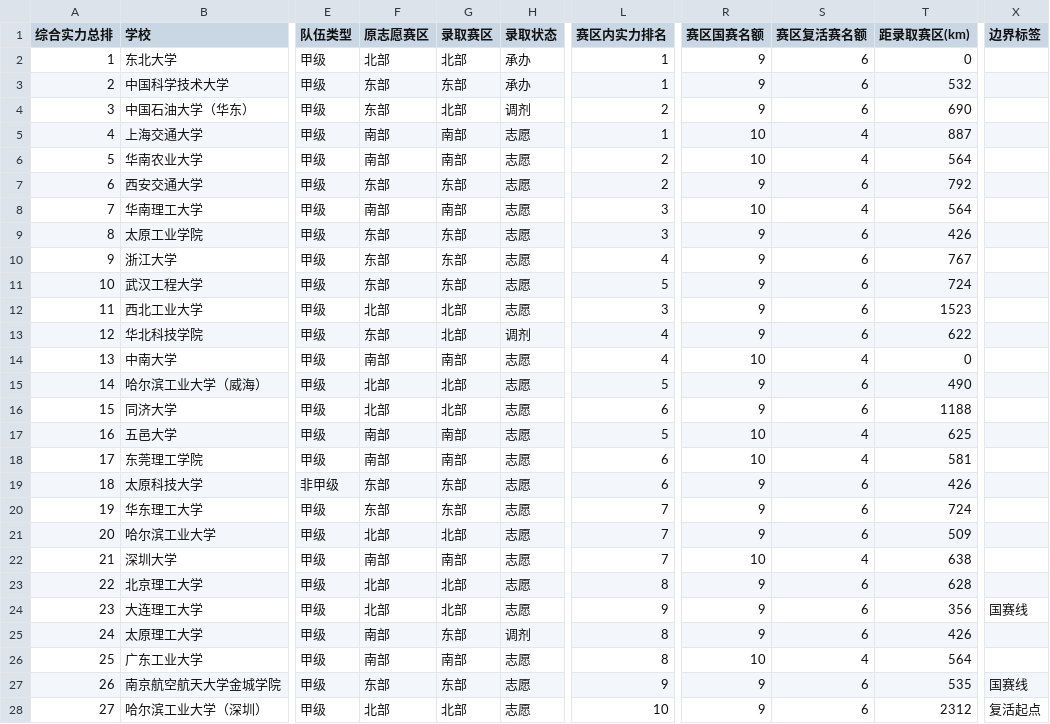
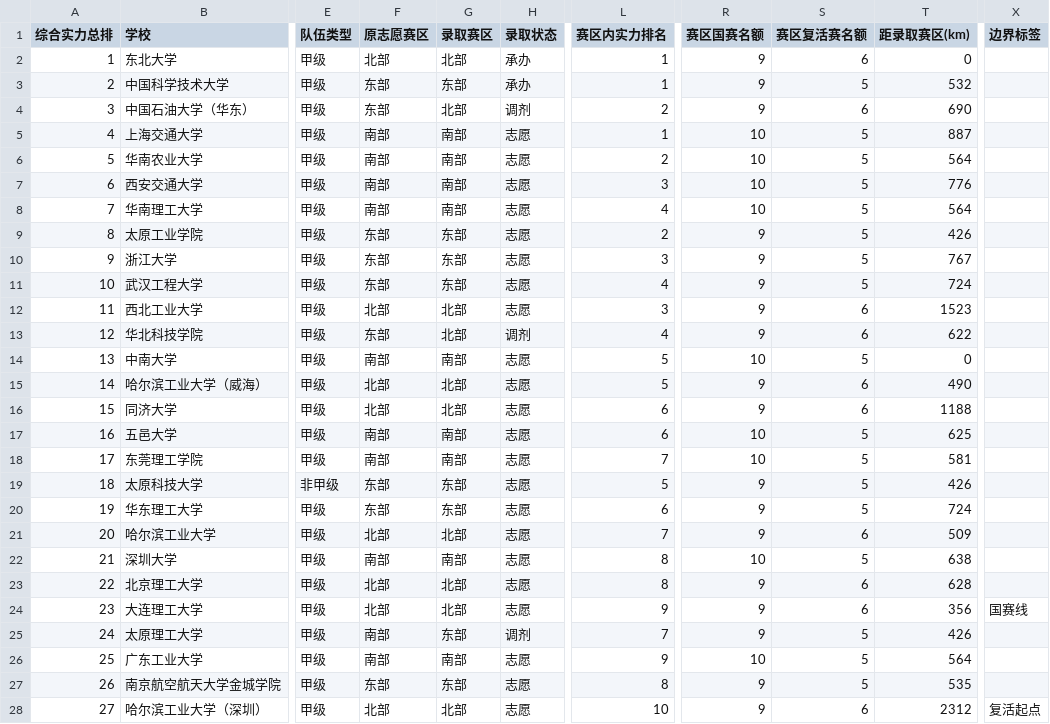
Before and after one commit to mqqqishere/RMUC2026-Registration-Dashboard, a CSV file: docs/data.csv, drawn as a sheet; only a part is shown, gaps mark what is left out; the diff covers the shown part only; the diff names each change by its address in the sheet, - before the commit and + after, or states it on an @@ line.

```diff
--- a/docs/data.csv
+++ b/docs/data.csv
-S3 (赛区复活赛名额): 6
+S3 (赛区复活赛名额): 5
-S5:S6 (赛区复活赛名额): 4
+S5:S6 (赛区复活赛名额): 5
-F7 (原志愿赛区): 东部
+F7 (原志愿赛区): 南部
-G7 (录取赛区): 东部
+G7 (录取赛区): 南部
-L7 (赛区内实力排名): 2
+L7 (赛区内实力排名): 3
-R7 (赛区国赛名额): 9
+R7 (赛区国赛名额): 10
-S7 (赛区复活赛名额): 6
+S7 (赛区复活赛名额): 5
-T7 (距录取赛区(km)): 792
+T7 (距录取赛区(km)): 776
-L8 (赛区内实力排名): 3
+L8 (赛区内实力排名): 4
-S8 (赛区复活赛名额): 4
+S8 (赛区复活赛名额): 5
-L9 (赛区内实力排名): 3
+L9 (赛区内实力排名): 2
-S9:S11 (赛区复活赛名额): 6
+S9:S11 (赛区复活赛名额): 5
-L10 (赛区内实力排名): 4
+L10 (赛区内实力排名): 3
-L11 (赛区内实力排名): 5
+L11 (赛区内实力排名): 4
-L14 (赛区内实力排名): 4
+L14 (赛区内实力排名): 5
-S14 (赛区复活赛名额): 4
+S14 (赛区复活赛名额): 5
-L17 (赛区内实力排名): 5
+L17 (赛区内实力排名): 6
-S17:S18 (赛区复活赛名额): 4
+S17:S18 (赛区复活赛名额): 5
-L18 (赛区内实力排名): 6
+L18 (赛区内实力排名): 7
-L19 (赛区内实力排名): 6
+L19 (赛区内实力排名): 5
-S19:S20 (赛区复活赛名额): 6
+S19:S20 (赛区复活赛名额): 5
-L20 (赛区内实力排名): 7
+L20 (赛区内实力排名): 6
-L22 (赛区内实力排名): 7
+L22 (赛区内实力排名): 8
-S22 (赛区复活赛名额): 4
+S22 (赛区复活赛名额): 5
-L25 (赛区内实力排名): 8
+L25 (赛区内实力排名): 7
-S25 (赛区复活赛名额): 6
+S25 (赛区复活赛名额): 5
-L26 (赛区内实力排名): 8
+L26 (赛区内实力排名): 9
-S26 (赛区复活赛名额): 4
+S26 (赛区复活赛名额): 5
-L27 (赛区内实力排名): 9
+L27 (赛区内实力排名): 8
-S27 (赛区复活赛名额): 6
+S27 (赛区复活赛名额): 5
-X27 (边界标签): 国赛线
+X27 (边界标签): (empty)
```
Also changed, not shown: 98 edited cells elsewhere in this file, 3 other files.
